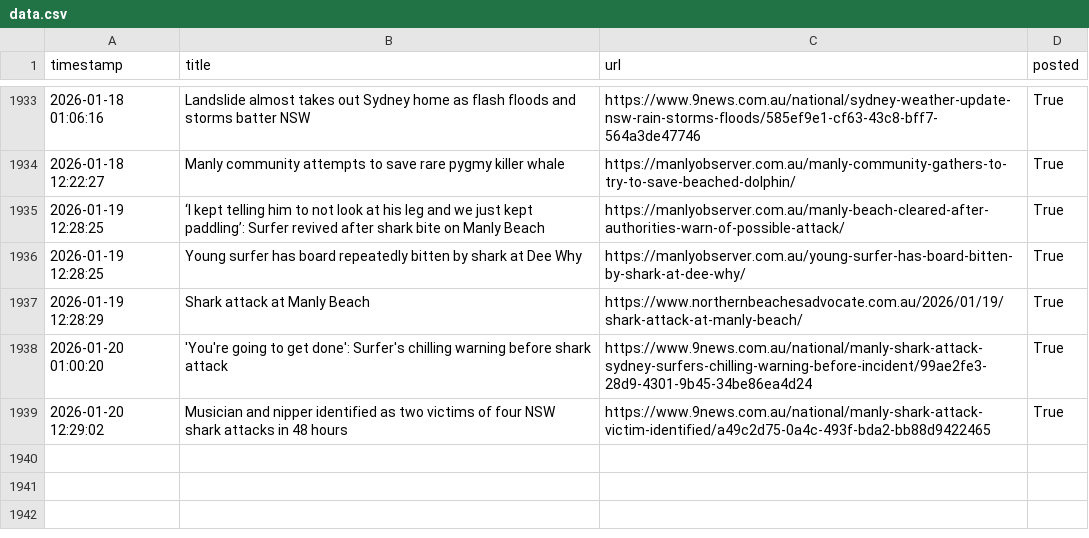
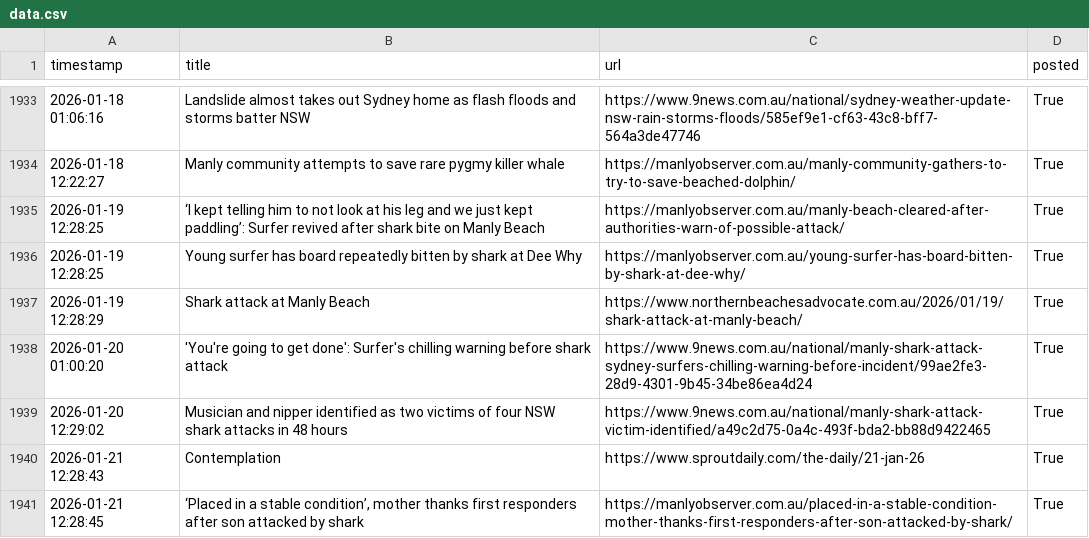
Before and after one commit to alexlaverty/manlybeach-reddit-bot, a CSV file: data.csv, drawn as a sheet; only a part is shown, gaps mark what is left out; the diff names each change by its address in the sheet, - before the commit and + after, or states it on an @@ line.

```diff
--- a/data.csv
+++ b/data.csv
+row 1940: 2026-01-21 12:28:43 | Contemplation | https://www.sproutdaily.com/the-daily/21-jan-26 | True
+row 1941: 2026-01-21 12:28:45 | ‘Placed in a stable condition’, mother thanks first responders after son attacked by shark | https://manlyobserver.com.au/placed-in-a-stable-condition-mother-thanks-first-responders-after-son-attacked-by-shark/ | True
```
